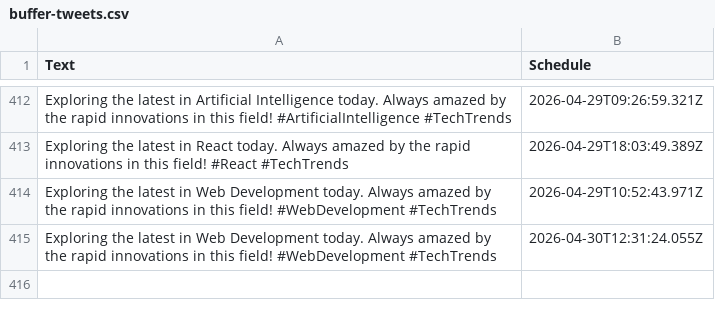
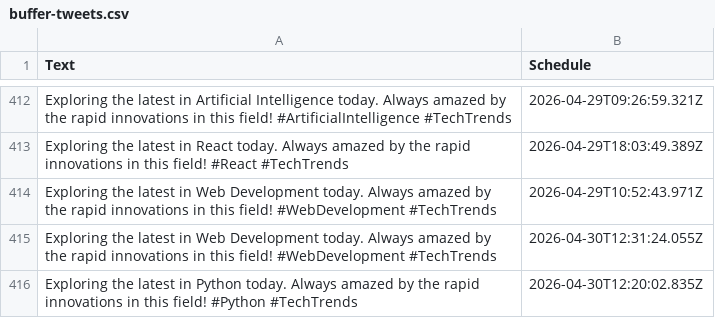
Before and after one commit to MrUnknown58/X-Automation, a CSV file: buffer-tweets.csv, drawn as a sheet; only a part is shown, gaps mark what is left out; the diff names each change by its address in the sheet, - before the commit and + after, or states it on an @@ line.

```diff
--- a/buffer-tweets.csv
+++ b/buffer-tweets.csv
+row 416: Exploring the latest in Python today. Always amazed by the rapid innovations in this field! #Python #TechTrends | 2026-04-30T12:20:02.835Z
```
Also changed, not shown: 1 other file.
